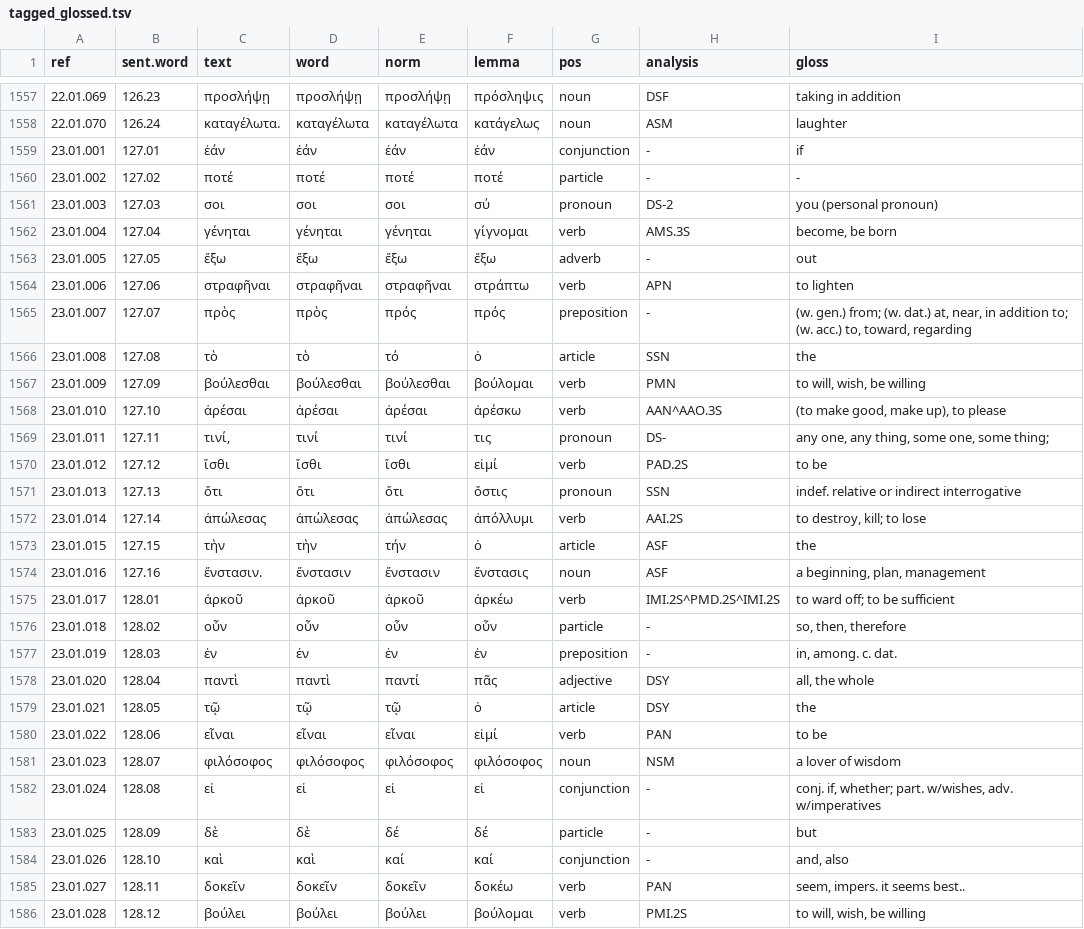
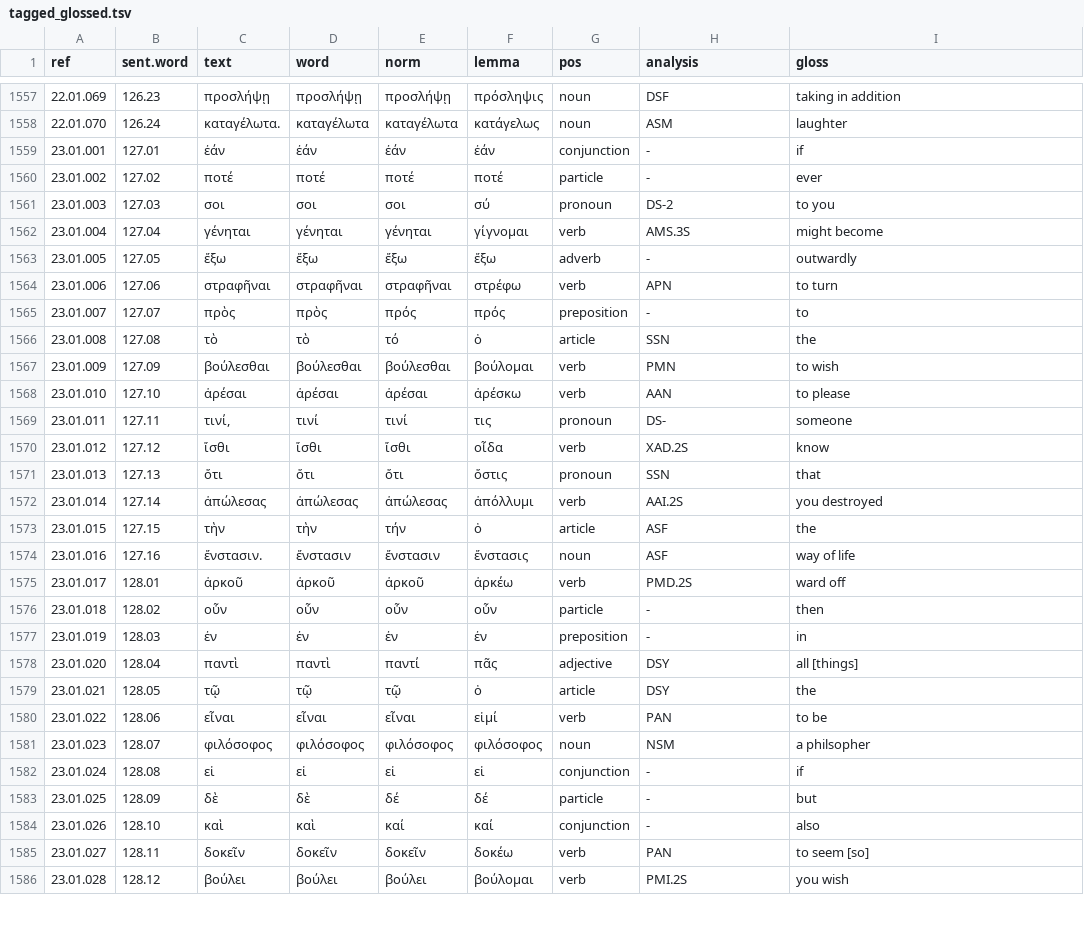
Before and after one commit to jtauber/enchiridion, a TSV file: analysis/tagged_glossed.tsv, drawn as a sheet; only a part is shown, gaps mark what is left out; the diff covers the shown part only.

Commit message:
curated analysis and glosses for Chapter 23

```diff
--- a/analysis/tagged_glossed.tsv
+++ b/analysis/tagged_glossed.tsv
@@ -1559,28 +1559,28 @@ ref	sent.word	text	word	norm	lemma	pos	analysis	gloss
 23.01.001	127.01	ἐάν	ἐάν	ἐάν	ἐάν	conjunction	-	if
-23.01.002	127.02	ποτέ	ποτέ	ποτέ	ποτέ	particle	-	-
-23.01.003	127.03	σοι	σοι	σοι	σύ	pronoun	DS-2	you (personal pronoun)
-23.01.004	127.04	γένηται	γένηται	γένηται	γίγνομαι	verb	AMS.3S	become, be born
-23.01.005	127.05	ἔξω	ἔξω	ἔξω	ἔξω	adverb	-	out
-23.01.006	127.06	στραφῆναι	στραφῆναι	στραφῆναι	στράπτω	verb	APN	to lighten
-23.01.007	127.07	πρὸς	πρὸς	πρός	πρός	preposition	-	(w. gen.) from; (w. dat.) at, near, in addition to; (w. acc.) to, toward, regarding
+23.01.002	127.02	ποτέ	ποτέ	ποτέ	ποτέ	particle	-	ever
+23.01.003	127.03	σοι	σοι	σοι	σύ	pronoun	DS-2	to you
+23.01.004	127.04	γένηται	γένηται	γένηται	γίγνομαι	verb	AMS.3S	might become
+23.01.005	127.05	ἔξω	ἔξω	ἔξω	ἔξω	adverb	-	outwardly
+23.01.006	127.06	στραφῆναι	στραφῆναι	στραφῆναι	στρέφω	verb	APN	to turn
+23.01.007	127.07	πρὸς	πρὸς	πρός	πρός	preposition	-	to
 23.01.008	127.08	τὸ	τὸ	τό	ὁ	article	SSN	the
-23.01.009	127.09	βούλεσθαι	βούλεσθαι	βούλεσθαι	βούλομαι	verb	PMN	to will, wish, be willing
-23.01.010	127.10	ἀρέσαι	ἀρέσαι	ἀρέσαι	ἀρέσκω	verb	AAN^AAO.3S	(to make good, make up), to please
-23.01.011	127.11	τινί,	τινί	τινί	τις	pronoun	DS-	any one, any thing, some one, some thing;
-23.01.012	127.12	ἴσθι	ἴσθι	ἴσθι	εἰμί	verb	PAD.2S	to be
-23.01.013	127.13	ὅτι	ὅτι	ὅτι	ὅστις	pronoun	SSN	indef. relative or indirect interrogative
-23.01.014	127.14	ἀπώλεσας	ἀπώλεσας	ἀπώλεσας	ἀπόλλυμι	verb	AAI.2S	to destroy, kill; to lose
+23.01.009	127.09	βούλεσθαι	βούλεσθαι	βούλεσθαι	βούλομαι	verb	PMN	to wish
+23.01.010	127.10	ἀρέσαι	ἀρέσαι	ἀρέσαι	ἀρέσκω	verb	AAN	to please
+23.01.011	127.11	τινί,	τινί	τινί	τις	pronoun	DS-	someone
+23.01.012	127.12	ἴσθι	ἴσθι	ἴσθι	οἶδα	verb	XAD.2S	know
+23.01.013	127.13	ὅτι	ὅτι	ὅτι	ὅστις	pronoun	SSN	that
+23.01.014	127.14	ἀπώλεσας	ἀπώλεσας	ἀπώλεσας	ἀπόλλυμι	verb	AAI.2S	you destroyed
 23.01.015	127.15	τὴν	τὴν	τήν	ὁ	article	ASF	the
-23.01.016	127.16	ἔνστασιν.	ἔνστασιν	ἔνστασιν	ἔνστασις	noun	ASF	a beginning, plan, management
-23.01.017	128.01	ἀρκοῦ	ἀρκοῦ	ἀρκοῦ	ἀρκέω	verb	IMI.2S^PMD.2S^IMI.2S	to ward off; to be sufficient
-23.01.018	128.02	οὖν	οὖν	οὖν	οὖν	particle	-	so, then, therefore
-23.01.019	128.03	ἐν	ἐν	ἐν	ἐν	preposition	-	in, among. c. dat.
-23.01.020	128.04	παντὶ	παντὶ	παντί	πᾶς	adjective	DSY	all, the whole
+23.01.016	127.16	ἔνστασιν.	ἔνστασιν	ἔνστασιν	ἔνστασις	noun	ASF	way of life
+23.01.017	128.01	ἀρκοῦ	ἀρκοῦ	ἀρκοῦ	ἀρκέω	verb	PMD.2S	ward off
+23.01.018	128.02	οὖν	οὖν	οὖν	οὖν	particle	-	then
+23.01.019	128.03	ἐν	ἐν	ἐν	ἐν	preposition	-	in
+23.01.020	128.04	παντὶ	παντὶ	παντί	πᾶς	adjective	DSY	all [things]
 23.01.021	128.05	τῷ	τῷ	τῷ	ὁ	article	DSY	the
 23.01.022	128.06	εἶναι	εἶναι	εἶναι	εἰμί	verb	PAN	to be
-23.01.023	128.07	φιλόσοφος	φιλόσοφος	φιλόσοφος	φιλόσοφος	noun	NSM	a lover of wisdom
-23.01.024	128.08	εἰ	εἰ	εἰ	εἰ	conjunction	-	conj. if, whether; part. w/wishes, adv. w/imperatives
+23.01.023	128.07	φιλόσοφος	φιλόσοφος	φιλόσοφος	φιλόσοφος	noun	NSM	a philsopher
+23.01.024	128.08	εἰ	εἰ	εἰ	εἰ	conjunction	-	if
 23.01.025	128.09	δὲ	δὲ	δέ	δέ	particle	-	but
-23.01.026	128.10	καὶ	καὶ	καί	καί	conjunction	-	and, also
-23.01.027	128.11	δοκεῖν	δοκεῖν	δοκεῖν	δοκέω	verb	PAN	seem, impers. it seems best..
-23.01.028	128.12	βούλει	βούλει	βούλει	βούλομαι	verb	PMI.2S	to will, wish, be willing
+23.01.026	128.10	καὶ	καὶ	καί	καί	conjunction	-	also
+23.01.027	128.11	δοκεῖν	δοκεῖν	δοκεῖν	δοκέω	verb	PAN	to seem [so]
+23.01.028	128.12	βούλει	βούλει	βούλει	βούλομαι	verb	PMI.2S	you wish
```
Also changed, not shown: 2 removed rows and 12 edited cells elsewhere in this file, analysis/tagged.tsv, 5 other files.
